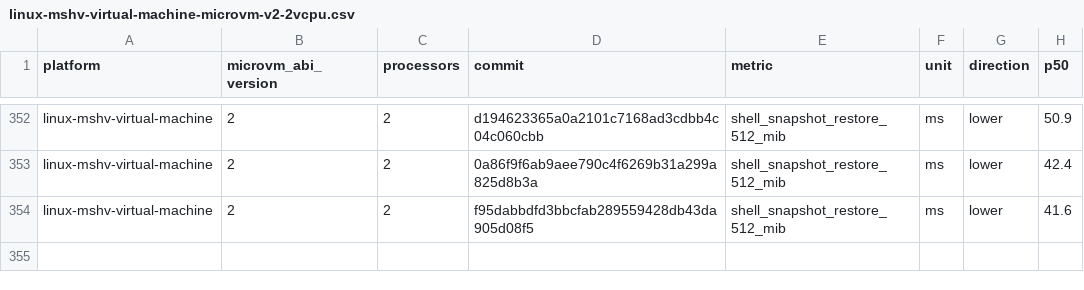
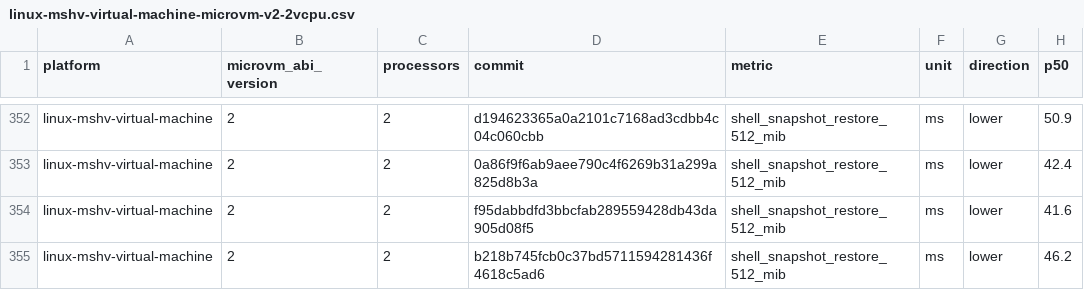
Before and after one commit to Jbansal2/nvx, a CSV file: data/linux-mshv-virtual-machine-microvm-v2-2vcpu.csv, drawn as a sheet; only a part is shown, gaps mark what is left out.

```diff
--- a/data/linux-mshv-virtual-machine-microvm-v2-2vcpu.csv
+++ b/data/linux-mshv-virtual-machine-microvm-v2-2vcpu.csv
@@ -354 +354,2 @@ linux-mshv-virtual-machine,2,2,0a86f9f6ab9aee790c4f6269b31a299a825d8b3a,shell_sn
 linux-mshv-virtual-machine,2,2,f95dabbdfd3bbcfab289559428db43da905d08f5,shell_snapshot_restore_512_mib,ms,lower,41.6
+linux-mshv-virtual-machine,2,2,b218b745fcb0c37bd5711594281436f4618c5ad6,shell_snapshot_restore_512_mib,ms,lower,46.2
```
Also changed, not shown: data/linux-mshv-virtual-machine-microvm-v2-4vcpu.csv, data/linux-mshv-virtual-machine-microvm-v2-8vcpu.csv, 9 other files.
